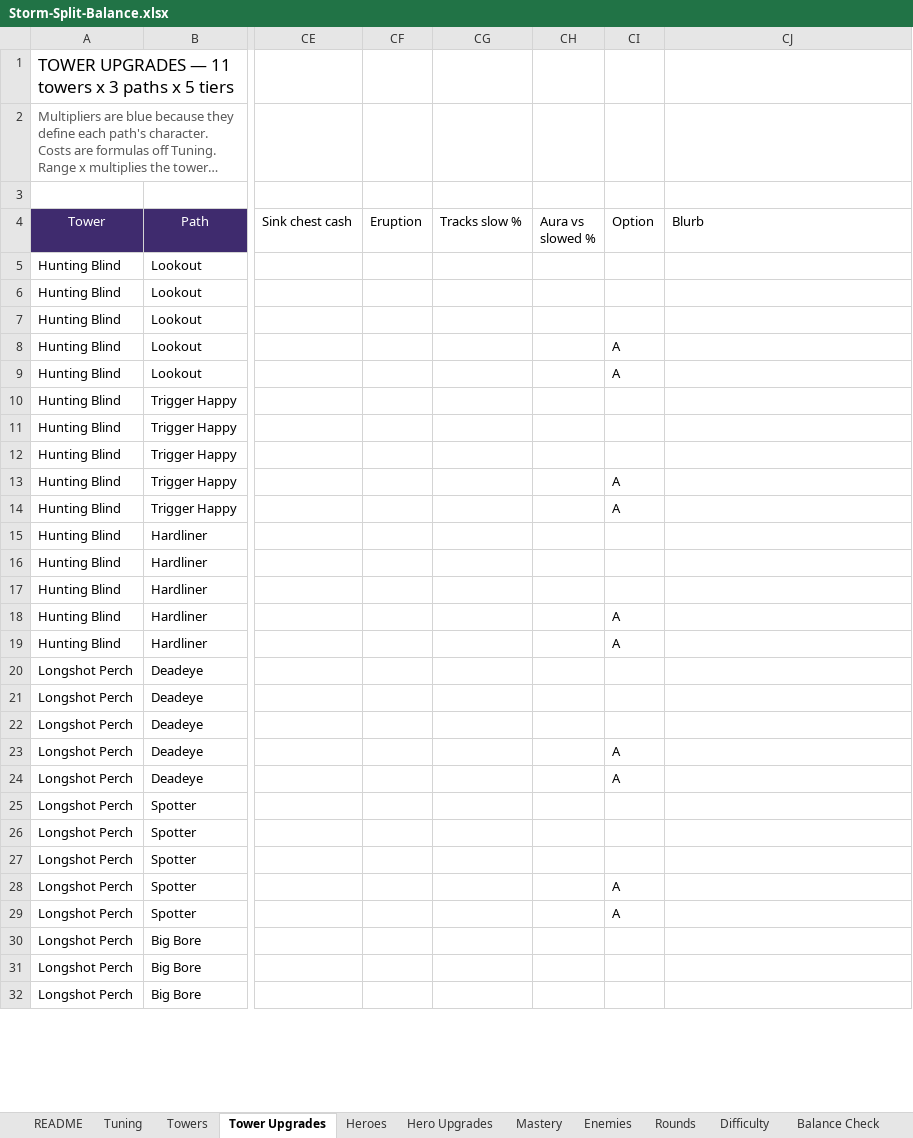
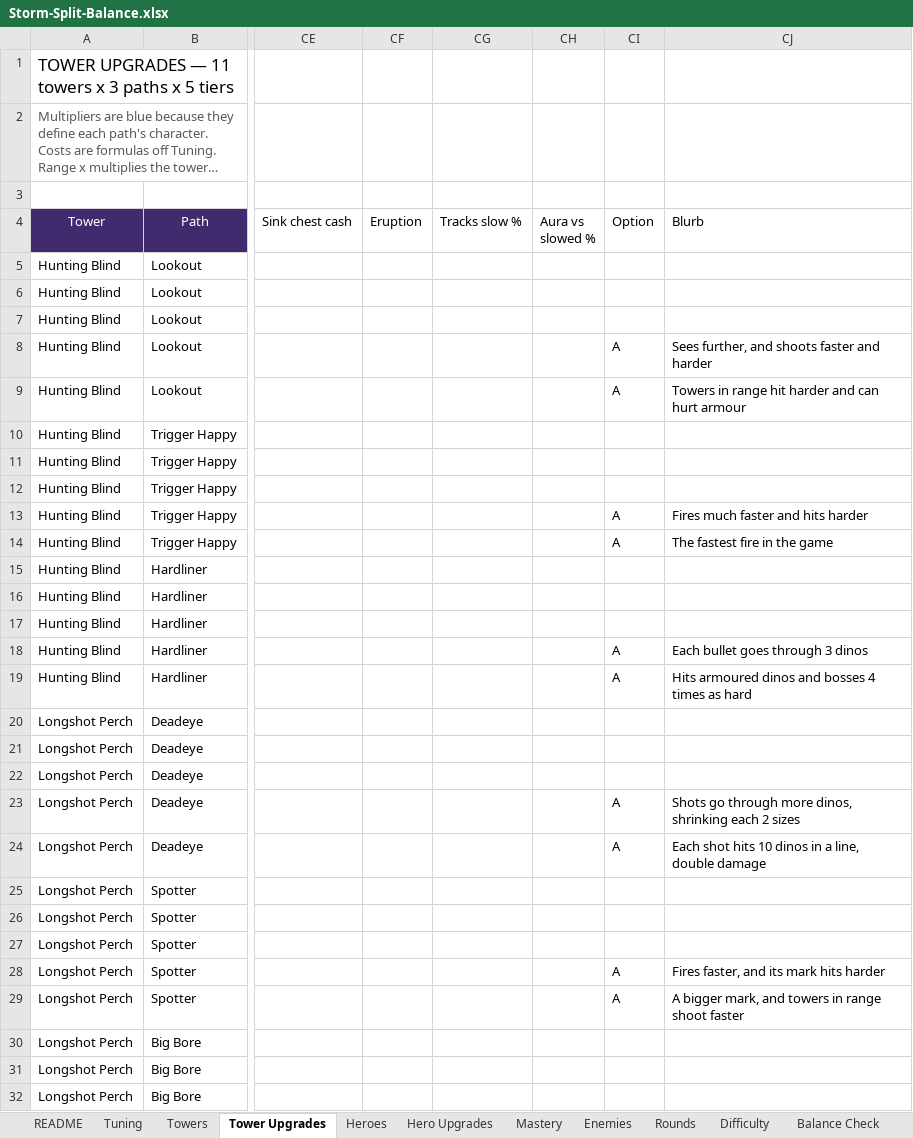
Before and after one commit to BigJover/storm-split, an Excel workbook: Storm-Split-Balance.xlsx, sheet Tower Upgrades, drawn as a sheet; only a part is shown, gaps mark what is left out; long unchanged cells end in …; values as stored, in another font and other column widths than the file's, no borders; the diff covers the shown part only; the diff names each change by its address in the sheet, - before the commit and + after, or states it on an @@ line.

```diff
--- a/Storm-Split-Balance.xlsx (sheet Tower Upgrades)
+++ b/Storm-Split-Balance.xlsx (sheet Tower Upgrades)
-CJ8 (Blurb): (empty)
+CJ8 (Blurb): Sees further, and shoots faster and harder
-CJ9 (Blurb): (empty)
+CJ9 (Blurb): Towers in range hit harder and can hurt armour
-CJ13 (Blurb): (empty)
+CJ13 (Blurb): Fires much faster and hits harder
-CJ14 (Blurb): (empty)
+CJ14 (Blurb): The fastest fire in the game
-CJ18 (Blurb): (empty)
+CJ18 (Blurb): Each bullet goes through 3 dinos
-CJ19 (Blurb): (empty)
+CJ19 (Blurb): Hits armoured dinos and bosses 4 times as hard
-CJ23 (Blurb): (empty)
+CJ23 (Blurb): Shots go through more dinos, shrinking each 2 sizes
-CJ24 (Blurb): (empty)
+CJ24 (Blurb): Each shot hits 10 dinos in a line, double damage
-CJ28 (Blurb): (empty)
+CJ28 (Blurb): Fires faster, and its mark hits harder
-CJ29 (Blurb): (empty)
+CJ29 (Blurb): A bigger mark, and towers in range shoot faster
```
Also changed, not shown: 56 edited cells elsewhere in this sheet, sheet Hero Upgrades, 1 other file.
